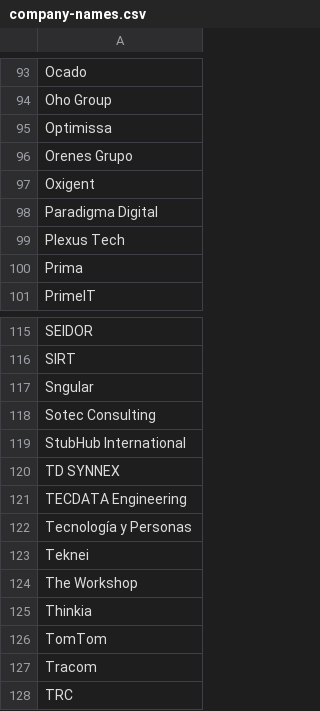
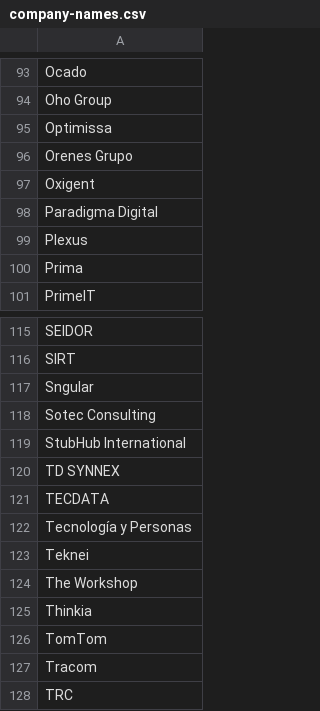
Before and after one commit to Alvraro/curro-scraper, a CSV file: data/company-importer/input/company-names.csv, drawn as a sheet; only a part is shown, gaps mark what is left out.

Commit message:
Improved MalditasConsultoras search and tests
- look for "Opiniones de %s" as some searches' first result were not
company opinion pages
- added test case ("Keepler Data Tech") to cover the previous situation
- generalized test function
- added test case "Plexus" which fails if "Plexus Tech" is searched
because its page it's not the first (TODO check all results)
- modified company-names "Plexus Tech" to "Plexus" and "TECDATA
Engineering" to "TECDATA" as a workaround for previous issue
- updated results

```diff
--- a/data/company-importer/input/company-names.csv
+++ b/data/company-importer/input/company-names.csv
@@ -98,3 +98,3 @@ Oxigent
 Paradigma Digital
-Plexus Tech
+Plexus
 Prima
@@ -120,3 +120,3 @@ StubHub International
 TD SYNNEX
-TECDATA Engineering
+TECDATA
 Tecnología y Personas
```
Also changed, not shown: data/company-importer/generated/company-info.csv, 2 other files.
